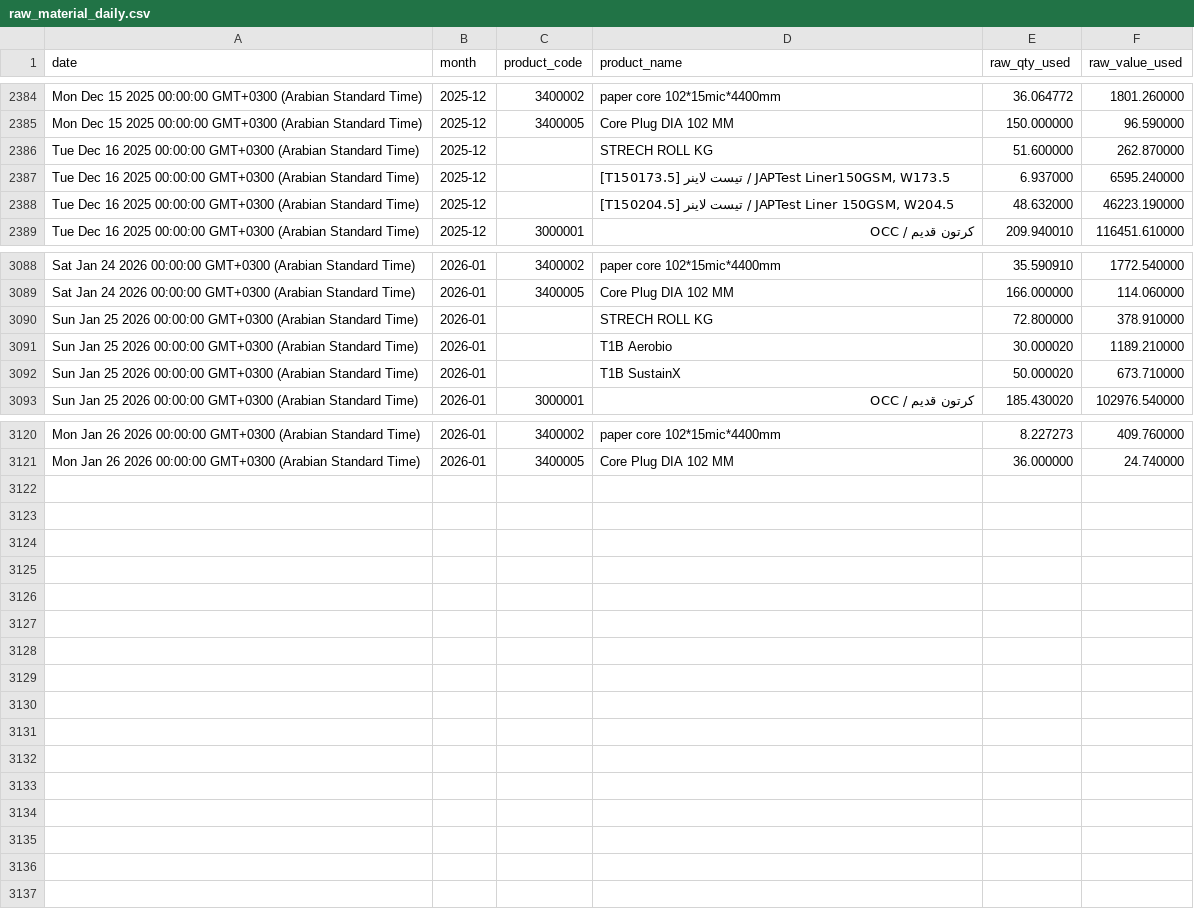
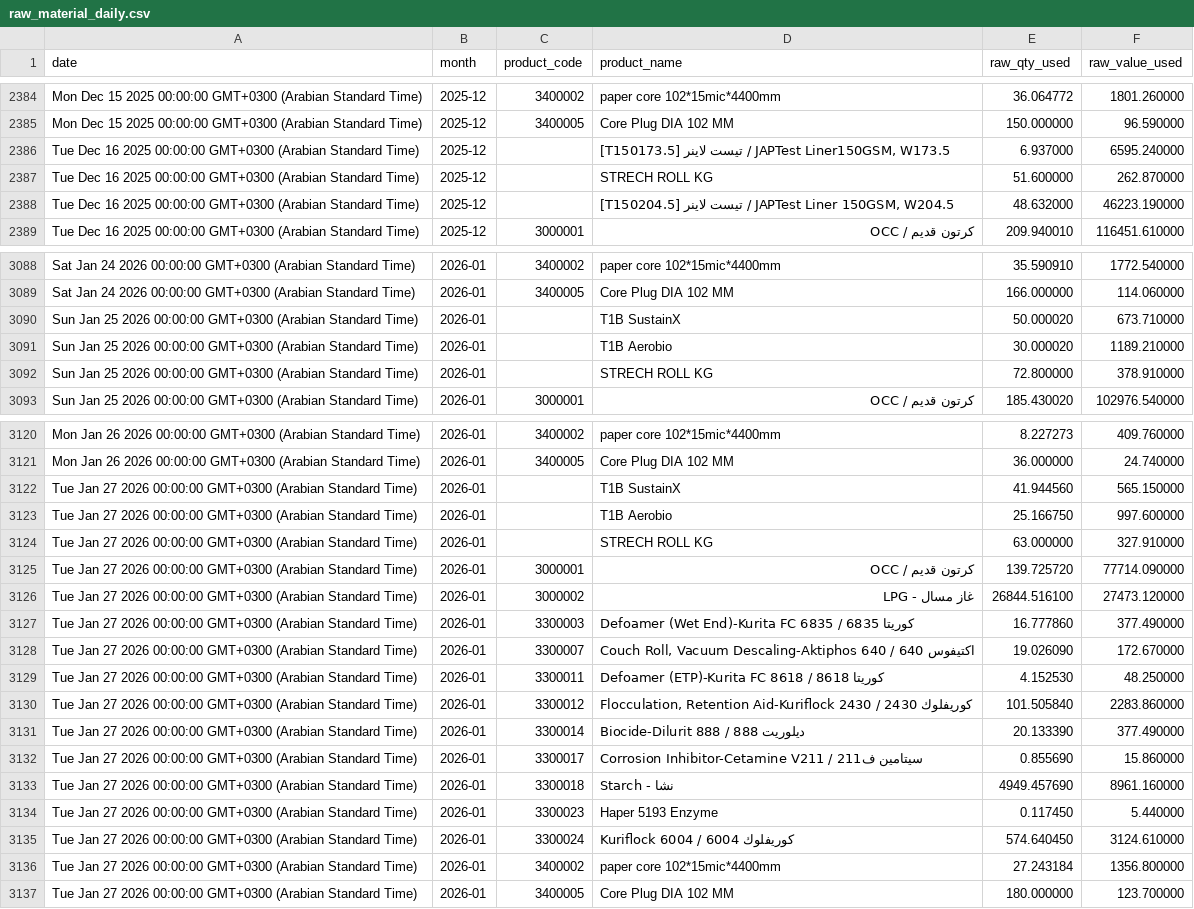
Before and after one commit to elgafey/sql-data, a CSV file: raw_material_daily.csv, drawn as a sheet; only a part is shown, gaps mark what is left out; the diff covers the shown part only.

Commit message:
10

```diff
--- a/raw_material_daily.csv
+++ b/raw_material_daily.csv
@@ -2385,4 +2385,4 @@ Mon Dec 15 2025 00:00:00 GMT+0300 (Arabian Standard Time),2025-12,3400002,paper
 Mon Dec 15 2025 00:00:00 GMT+0300 (Arabian Standard Time),2025-12,3400005,Core Plug DIA 102 MM,150.000000,96.590000
+Tue Dec 16 2025 00:00:00 GMT+0300 (Arabian Standard Time),2025-12,,"[T150173.5] تيست لاينر / JAPTest Liner150GSM, W173.5",6.937000,6595.240000
 Tue Dec 16 2025 00:00:00 GMT+0300 (Arabian Standard Time),2025-12,,STRECH ROLL KG,51.600000,262.870000
-Tue Dec 16 2025 00:00:00 GMT+0300 (Arabian Standard Time),2025-12,,"[T150173.5] تيست لاينر / JAPTest Liner150GSM, W173.5",6.937000,6595.240000
 Tue Dec 16 2025 00:00:00 GMT+0300 (Arabian Standard Time),2025-12,,"[T150204.5] تيست لاينر / JAPTest Liner 150GSM, W204.5",48.632000,46223.190000
@@ -3089,5 +3089,5 @@ Sat Jan 24 2026 00:00:00 GMT+0300 (Arabian Standard Time),2026-01,3400002,paper
 Sat Jan 24 2026 00:00:00 GMT+0300 (Arabian Standard Time),2026-01,3400005,Core Plug DIA 102 MM,166.000000,114.060000
+Sun Jan 25 2026 00:00:00 GMT+0300 (Arabian Standard Time),2026-01,,T1B SustainX,50.000020,673.710000
+Sun Jan 25 2026 00:00:00 GMT+0300 (Arabian Standard Time),2026-01,,T1B Aerobio,30.000020,1189.210000
 Sun Jan 25 2026 00:00:00 GMT+0300 (Arabian Standard Time),2026-01,,STRECH ROLL KG,72.800000,378.910000
-Sun Jan 25 2026 00:00:00 GMT+0300 (Arabian Standard Time),2026-01,,T1B Aerobio,30.000020,1189.210000
-Sun Jan 25 2026 00:00:00 GMT+0300 (Arabian Standard Time),2026-01,,T1B SustainX,50.000020,673.710000
 Sun Jan 25 2026 00:00:00 GMT+0300 (Arabian Standard Time),2026-01,3000001,كرتون قديم / OCC,185.430020,102976.540000
@@ -3121 +3121,17 @@ Mon Jan 26 2026 00:00:00 GMT+0300 (Arabian Standard Time),2026-01,3400002,paper
 Mon Jan 26 2026 00:00:00 GMT+0300 (Arabian Standard Time),2026-01,3400005,Core Plug DIA 102 MM,36.000000,24.740000
+Tue Jan 27 2026 00:00:00 GMT+0300 (Arabian Standard Time),2026-01,,T1B SustainX,41.944560,565.150000
+Tue Jan 27 2026 00:00:00 GMT+0300 (Arabian Standard Time),2026-01,,T1B Aerobio,25.166750,997.600000
+Tue Jan 27 2026 00:00:00 GMT+0300 (Arabian Standard Time),2026-01,,STRECH ROLL KG,63.000000,327.910000
+Tue Jan 27 2026 00:00:00 GMT+0300 (Arabian Standard Time),2026-01,3000001,كرتون قديم / OCC,139.725720,77714.090000
+Tue Jan 27 2026 00:00:00 GMT+0300 (Arabian Standard Time),2026-01,3000002,غاز مسال - LPG,26844.516100,27473.120000
+Tue Jan 27 2026 00:00:00 GMT+0300 (Arabian Standard Time),2026-01,3300003,Defoamer (Wet End)-Kurita FC 6835 / كوريتا 6835,16.777860,377.490000
+Tue Jan 27 2026 00:00:00 GMT+0300 (Arabian Standard Time),2026-01,3300007,"Couch Roll, Vacuum Descaling-Aktiphos 640 / اكتيفوس 640",19.026090,172.670000
+Tue Jan 27 2026 00:00:00 GMT+0300 (Arabian Standard Time),2026-01,3300011,Defoamer (ETP)-Kurita FC 8618 / كوريتا 8618,4.152530,48.250000
+Tue Jan 27 2026 00:00:00 GMT+0300 (Arabian Standard Time),2026-01,3300012,"Flocculation, Retention Aid-Kuriflock 2430 / كوريفلوك 2430",101.505840,2283.860000
+Tue Jan 27 2026 00:00:00 GMT+0300 (Arabian Standard Time),2026-01,3300014,Biocide-Dilurit 888 / ديلوريت 888,20.133390,377.490000
+Tue Jan 27 2026 00:00:00 GMT+0300 (Arabian Standard Time),2026-01,3300017,Corrosion Inhibitor-Cetamine V211 / سيتامين ف211,0.855690,15.860000
+Tue Jan 27 2026 00:00:00 GMT+0300 (Arabian Standard Time),2026-01,3300018,Starch - نشا,4949.457690,8961.160000
+Tue Jan 27 2026 00:00:00 GMT+0300 (Arabian Standard Time),2026-01,3300023,Haper 5193 Enzyme,0.117450,5.440000
+Tue Jan 27 2026 00:00:00 GMT+0300 (Arabian Standard Time),2026-01,3300024,Kuriflock 6004 / كوريفلوك 6004,574.640450,3124.610000
+Tue Jan 27 2026 00:00:00 GMT+0300 (Arabian Standard Time),2026-01,3400002,paper core 102*15mic*4400mm,27.243184,1356.800000
+Tue Jan 27 2026 00:00:00 GMT+0300 (Arabian Standard Time),2026-01,3400005,Core Plug DIA 102 MM,180.000000,123.700000
```
Also changed, not shown: 4 moved rows elsewhere in this file.
